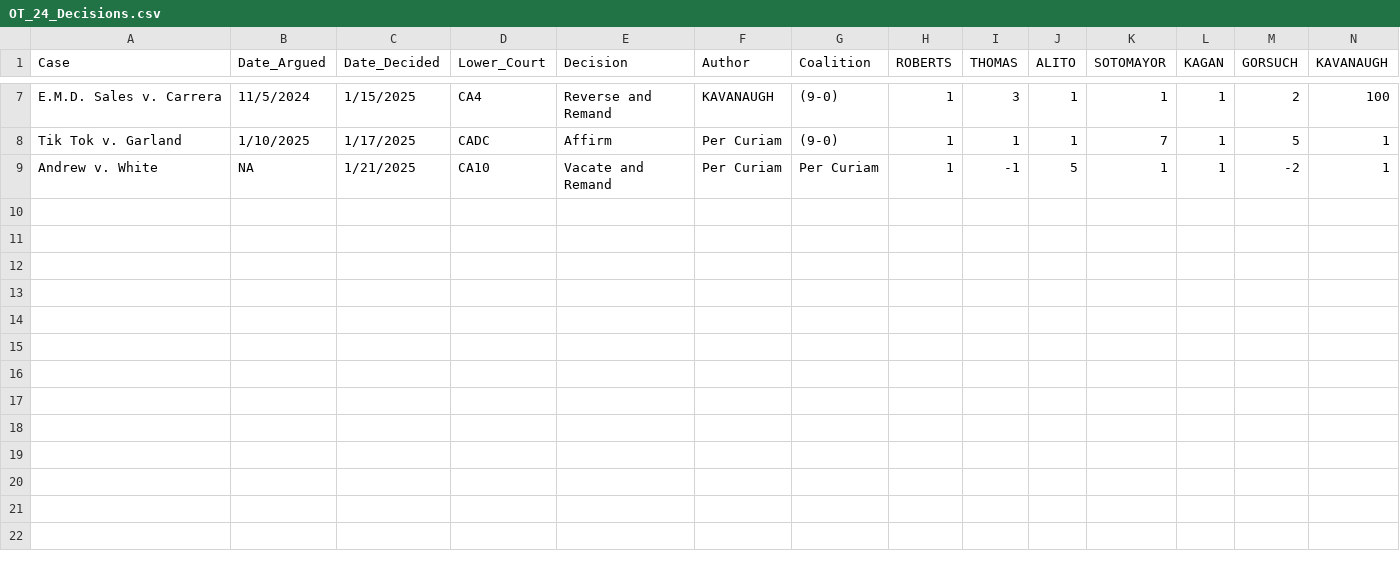
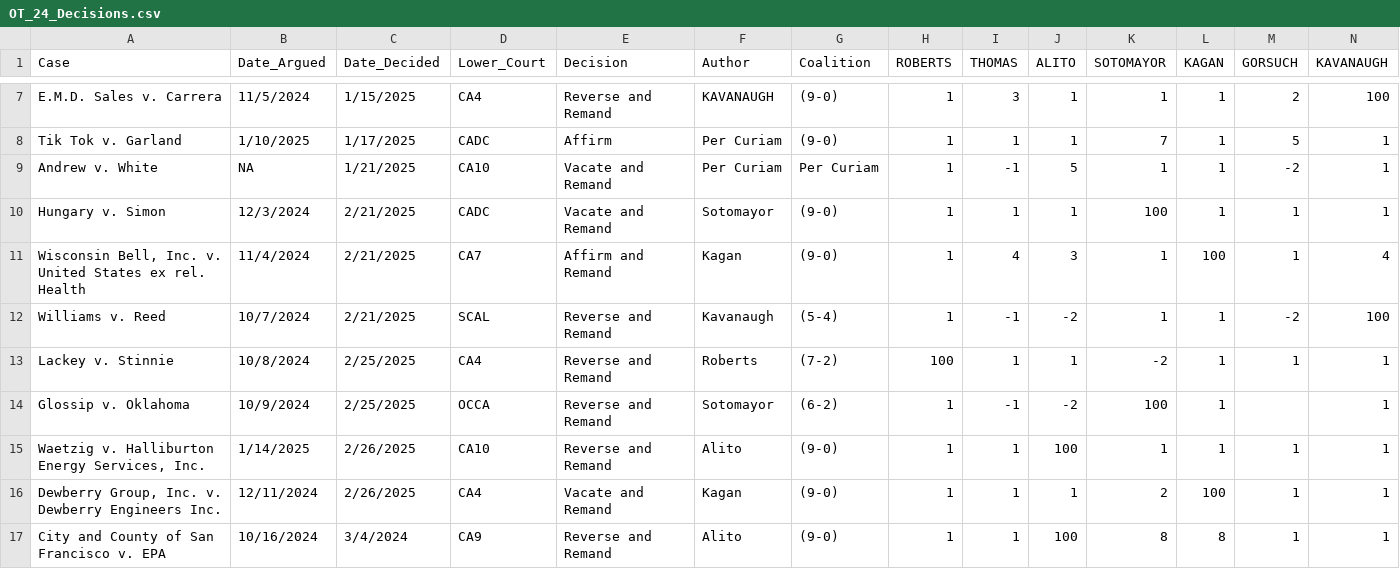
Before and after one commit to JakeTruscott/jaketruscott.github.io, a CSV file: _scotuswatch/stat_pack_OT24/ot24_decisions/OT_24_Decisions.csv, drawn as a sheet; only a part is shown, gaps mark what is left out; rows hold the shown columns only; the diff names each change by its address in the sheet, - before the commit and + after, or states it on an @@ line.

```diff
--- a/_scotuswatch/stat_pack_OT24/ot24_decisions/OT_24_Decisions.csv
+++ b/_scotuswatch/stat_pack_OT24/ot24_decisions/OT_24_Decisions.csv
+row 10: Hungary v. Simon | 12/3/2024 | 2/21/2025 | CADC | Vacate and Remand | Sotomayor | (9-0) | 1 | 1 | 1 | 100 | 1 | 1 | 1
+row 11: Wisconsin Bell, Inc. v. United States ex rel. Health | 11/4/2024 | 2/21/2025 | CA7 | Affirm and Remand | Kagan | (9-0) | 1 | 4 | 3 | 1 | 100 | 1 | 4
+row 12: Williams v. Reed | 10/7/2024 | 2/21/2025 | SCAL | Reverse and Remand | Kavanaugh | (5-4) | 1 | -1 | -2 | 1 | 1 | -2 | 100
+row 13: Lackey v. Stinnie | 10/8/2024 | 2/25/2025 | CA4 | Reverse and Remand | Roberts | (7-2) | 100 | 1 | 1 | -2 | 1 | 1 | 1
+row 14: Glossip v. Oklahoma | 10/9/2024 | 2/25/2025 | OCCA | Reverse and Remand | Sotomayor | (6-2) | 1 | -1 | -2 | 100 | 1 |  | 1
+row 15: Waetzig v. Halliburton Energy Services, Inc. | 1/14/2025 | 2/26/2025 | CA10 | Reverse and Remand | Alito | (9-0) | 1 | 1 | 100 | 1 | 1 | 1 | 1
+row 16: Dewberry Group, Inc. v. Dewberry Engineers Inc. | 12/11/2024 | 2/26/2025 | CA4 | Vacate and Remand | Kagan | (9-0) | 1 | 1 | 1 | 2 | 100 | 1 | 1
+row 17: City and County of San Francisco v. EPA | 10/16/2024 | 3/4/2024 | CA9 | Reverse and Remand | Alito | (9-0) | 1 | 1 | 100 | 8 | 8 | 1 | 1
```
Also changed, not shown: _scotuswatch/oral_argument_oyez/ot_24_arguments/ot_24_arguments_list.csv, _scotuswatch/oral_argument_oyez/ot_24_arguments/ot_24_media_links.csv, 27 other files.
